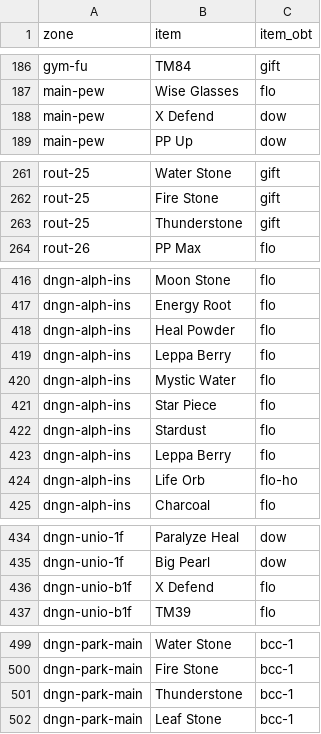
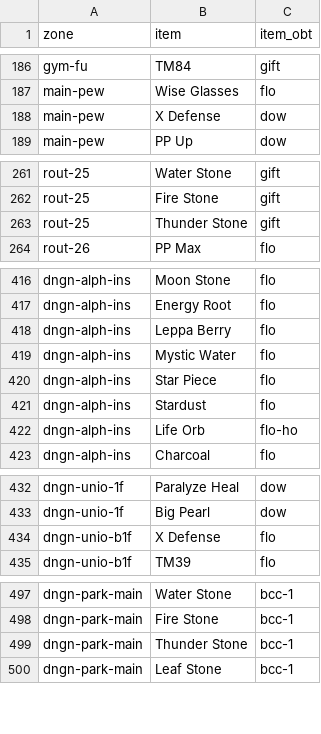
Before and after one commit to morenopilaralejandro/kingin, a CSV file: mysql/csv/item-loc-hgss.csv, drawn as a sheet; only a part is shown, gaps mark what is left out; the diff covers the shown part only.

```diff
--- a/mysql/csv/item-loc-hgss.csv
+++ b/mysql/csv/item-loc-hgss.csv
@@ -187,3 +187,3 @@ gym-fu,TM84,gift
 main-pew,Wise Glasses,flo
-main-pew,X Defend,dow
+main-pew,X Defense,dow
 main-pew,PP Up,dow
@@ -262,3 +262,3 @@ rout-25,Water Stone,gift
 rout-25,Fire Stone,gift
-rout-25,Thunderstone,gift
+rout-25,Thunder Stone,gift
 rout-26,PP Max,flo
@@ -417,3 +417,2 @@ dngn-alph-ins,Moon Stone,flo
 dngn-alph-ins,Energy Root,flo
-dngn-alph-ins,Heal Powder,flo
 dngn-alph-ins,Leppa Berry,flo
@@ -422,3 +421,2 @@ dngn-alph-ins,Star Piece,flo
 dngn-alph-ins,Stardust,flo
-dngn-alph-ins,Leppa Berry,flo
 dngn-alph-ins,Life Orb,flo-ho
@@ -435,3 +433,3 @@ dngn-unio-1f,Paralyze Heal,dow
 dngn-unio-1f,Big Pearl,dow
-dngn-unio-b1f,X Defend,flo
+dngn-unio-b1f,X Defense,flo
 dngn-unio-b1f,TM39,flo
@@ -500,3 +498,3 @@ dngn-park-main,Water Stone,bcc-1
 dngn-park-main,Fire Stone,bcc-1
-dngn-park-main,Thunderstone,bcc-1
+dngn-park-main,Thunder Stone,bcc-1
 dngn-park-main,Leaf Stone,bcc-1
```
Also changed, not shown: 1 edited cell elsewhere in this file, mysql/csv/zone.csv, 9 other files.
